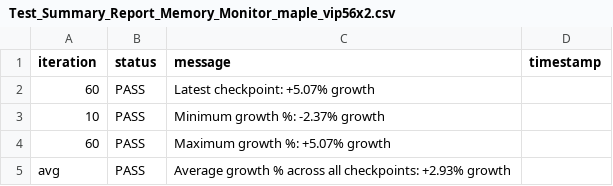
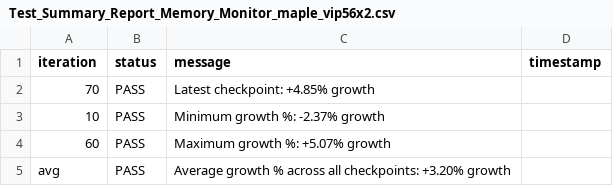
Before and after one commit to josebarba-bit/Parser, a CSV file: test_results/memory_leaks/Test_Summary_Report_Memory_Monitor_maple_vip56x2.csv, drawn as a sheet.

```diff
--- a/test_results/memory_leaks/Test_Summary_Report_Memory_Monitor_maple_vip56x2.csv
+++ b/test_results/memory_leaks/Test_Summary_Report_Memory_Monitor_maple_vip56x2.csv
@@ -1,5 +1,5 @@
 iteration,status,message,timestamp
-60,PASS,Latest checkpoint: +5.07% growth,
+70,PASS,Latest checkpoint: +4.85% growth,
 10,PASS,Minimum growth %: -2.37% growth,
 60,PASS,Maximum growth %: +5.07% growth,
-avg,PASS,Average growth % across all checkpoints: +2.93% growth,
+avg,PASS,Average growth % across all checkpoints: +3.20% growth,
```
Also changed, not shown: test_results/memory_leaks/Device_Comparison_Report_maple_uiw4001_vs_maple_vip56x2.csv, test_results/memory_leaks/LXC_Memory_Monitor_maple_vip56x2.csv.
